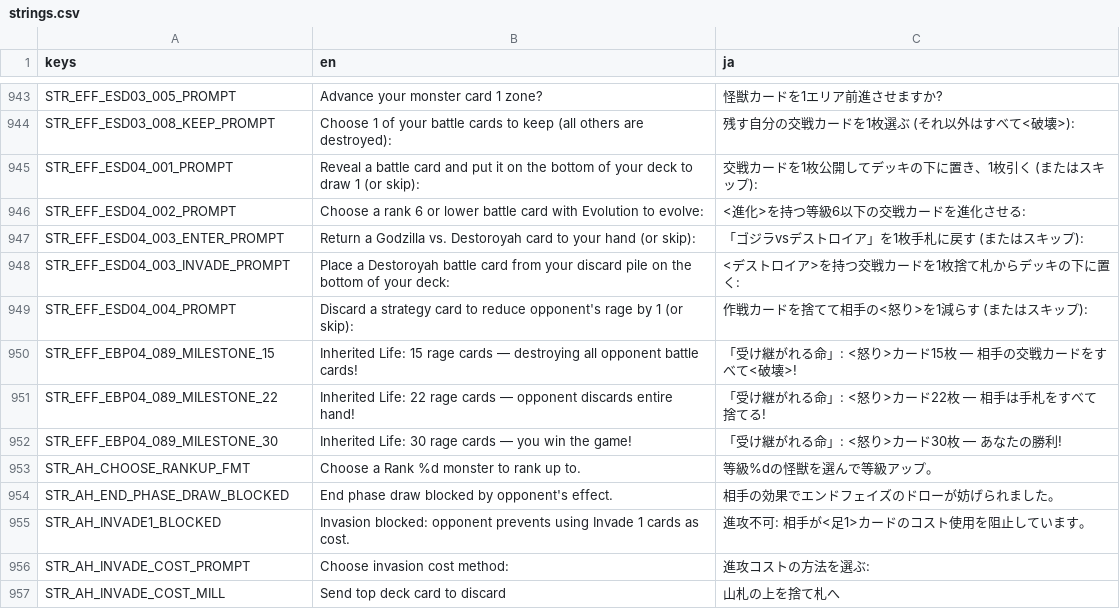
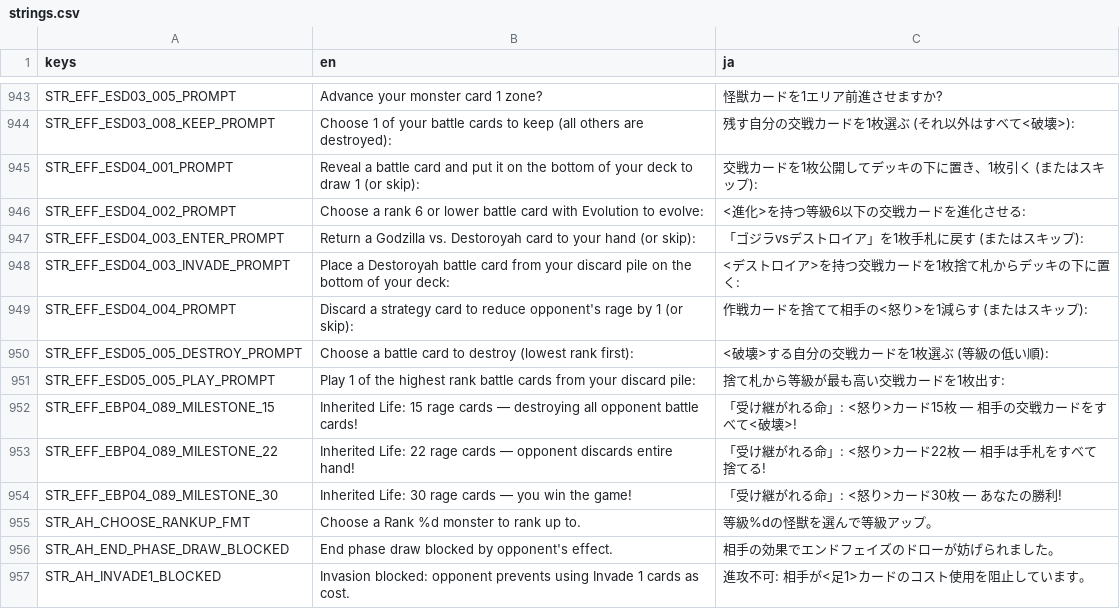
Before and after one commit to hunterdurbin/godzilla-sim, a CSV file: translations/strings.csv, drawn as a sheet; only a part is shown, gaps mark what is left out; the shorter side is filled out with more unchanged rows; the diff names each change by its address in the sheet, - before the commit and + after, or states it on an @@ line.

```diff
--- a/translations/strings.csv
+++ b/translations/strings.csv
+row 950: STR_EFF_ESD05_005_DESTROY_PROMPT | Choose a battle card to destroy (lowest rank first): | <破壊>する自分の交戦カードを1枚選ぶ (等級の低い順):
+row 951: STR_EFF_ESD05_005_PLAY_PROMPT | Play 1 of the highest rank battle cards from your discard pile: | 捨て札から等級が最も高い交戦カードを1枚出す:
```
Also changed, not shown: translations/cards.csv, 23 other files.
